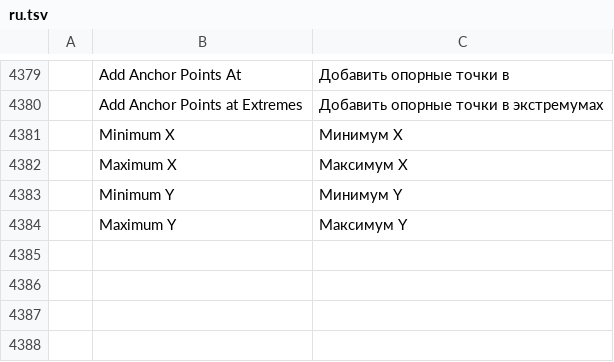
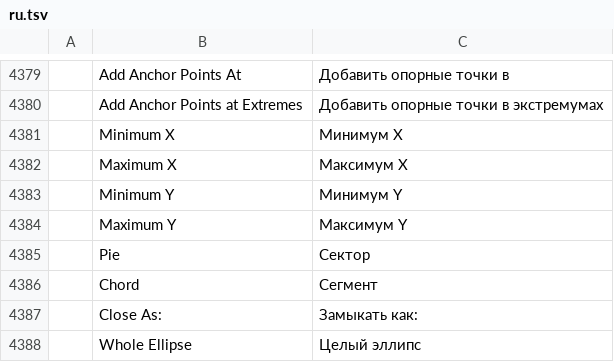
Before and after one commit to redrob-labs/redrob-canvas, a TSV file: crafts/vectorcraft/crates/ui-egui/src/i18n/ru.tsv, drawn as a sheet; only a part is shown, gaps mark what is left out; the diff names each change by its address in the sheet, - before the commit and + after, or states it on an @@ line.

Commit message:
feat(vector): arc handles and pie, chord or arc closing on live ellipses
A live ellipse's cut now closes as a pie (through the centre, as before), as a
chord (straight from end to start) or stays an open arc: LiveShape::Ellipse
carries an ArcKind (files leave the default out), geom::shapes::ellipse_arc
builds the three, and object.setLiveShape takes arcKind and wholeEllipse beside
pieStart, pieEnd and invertPie. With Direct Selection the ellipse shows its two
arc handles on the outline (both at 3 o'clock on a whole ellipse); dragging one
sets that angle, inside the ellipse as a pie, outside as an open arc, Shift in
15 degree steps, as a live preview with one undo step. The Control bar shows
Start, End, the Close As dropdown and Whole Ellipse for a selected live ellipse;
the Transform and Properties panels gain the dropdown and the button too.

VE-TOOL-005.

```diff
--- a/crafts/vectorcraft/crates/ui-egui/src/i18n/ru.tsv
+++ b/crafts/vectorcraft/crates/ui-egui/src/i18n/ru.tsv
+row 4385:  | Pie | Сектор
+row 4386:  | Chord | Сегмент
+row 4387:  | Close As: | Замыкать как:
+row 4388:  | Whole Ellipse | Целый эллипс
```
Also changed, not shown: crafts/vectorcraft/crates/ui-egui/src/i18n/de.tsv, crafts/vectorcraft/crates/ui-egui/src/i18n/es.tsv, 27 other files.
